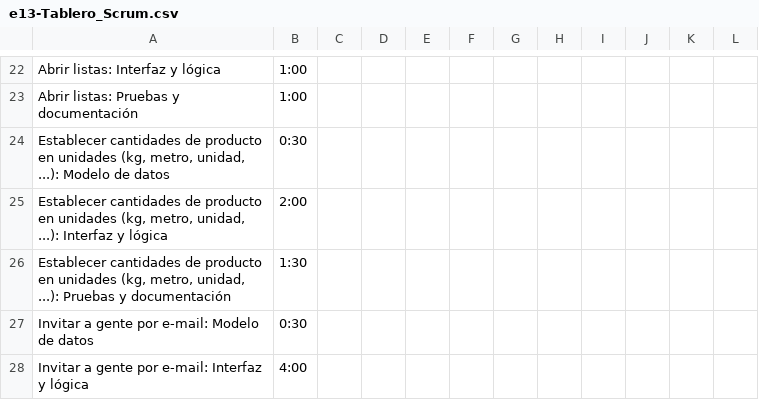
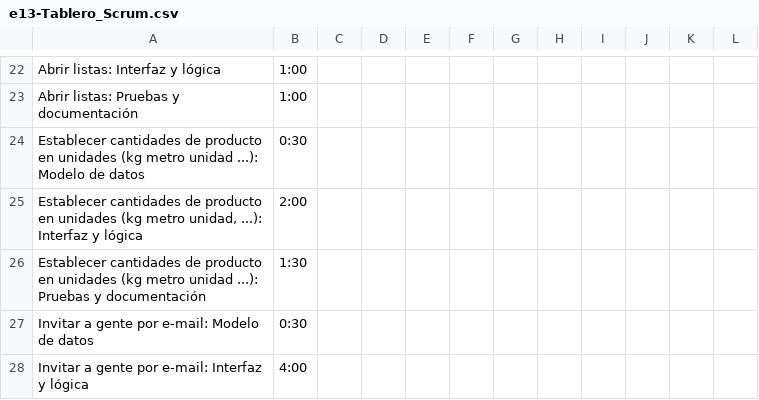
Before and after one commit to sharedslist/sharedslist, a CSV file: 1_gestión/proceso/e13-Tablero_Scrum.csv, drawn as a sheet; only a part is shown, gaps mark what is left out.

Commit message:
Update e13-Tablero_Scrum.csv
fixed typo

```diff
--- a/1_gestión/proceso/e13-Tablero_Scrum.csv
+++ b/1_gestión/proceso/e13-Tablero_Scrum.csv
@@ -23,5 +23,5 @@ Abrir listas: Interfaz y lógica;1:00;;;;;;;;;;
 Abrir listas: Pruebas y documentación;1:00;;;;;;;;;;
-Establecer cantidades de producto en unidades (kg, metro, unidad, ...): Modelo de datos;0:30;;;;;;;;;;
-Establecer cantidades de producto en unidades (kg, metro, unidad, ...): Interfaz y lógica;2:00;;;;;;;;;;
-Establecer cantidades de producto en unidades (kg, metro, unidad, ...): Pruebas y documentación;1:30;;;;;;;;;;
+Establecer cantidades de producto en unidades (kg metro unidad ...): Modelo de datos;0:30;;;;;;;;;;
+Establecer cantidades de producto en unidades (kg metro unidad, ...): Interfaz y lógica;2:00;;;;;;;;;;
+Establecer cantidades de producto en unidades (kg metro unidad ...): Pruebas y documentación;1:30;;;;;;;;;;
 Invitar a gente por e-mail: Modelo de datos;0:30;;;;;;;;;;
```
